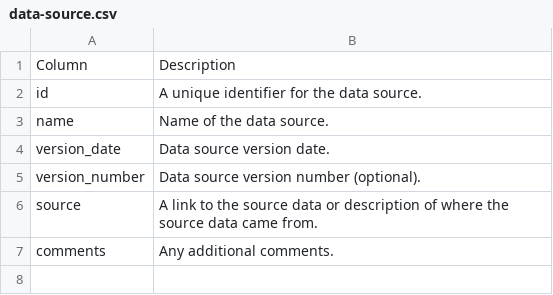
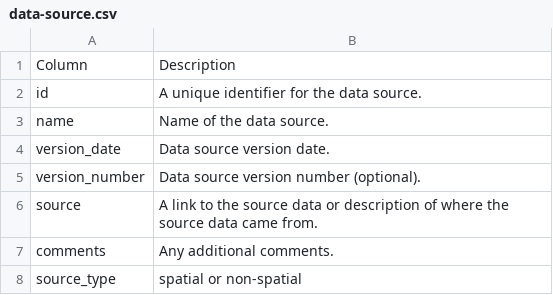
Before and after one commit to Canadian-Wildlife-Federation/Documentation, a CSV file: docs/source/docs_tech/docs_tech_arch/tbl/data-source.csv, drawn as a sheet.

```diff
--- a/docs/source/docs_tech/docs_tech_arch/tbl/data-source.csv
+++ b/docs/source/docs_tech/docs_tech_arch/tbl/data-source.csv
@@ -7 +7,2 @@ source,A link to the source data or description of where the source data came fr
 comments,Any additional comments.
+source_type,spatial or non-spatial
```
Also changed, not shown: docs/source/docs_tech/docs_tech_arch/tbl/core-tables.csv, docs/source/docs_tech/docs_tech_arch/tbl/feature_type_metadata.csv, 6 other files.
